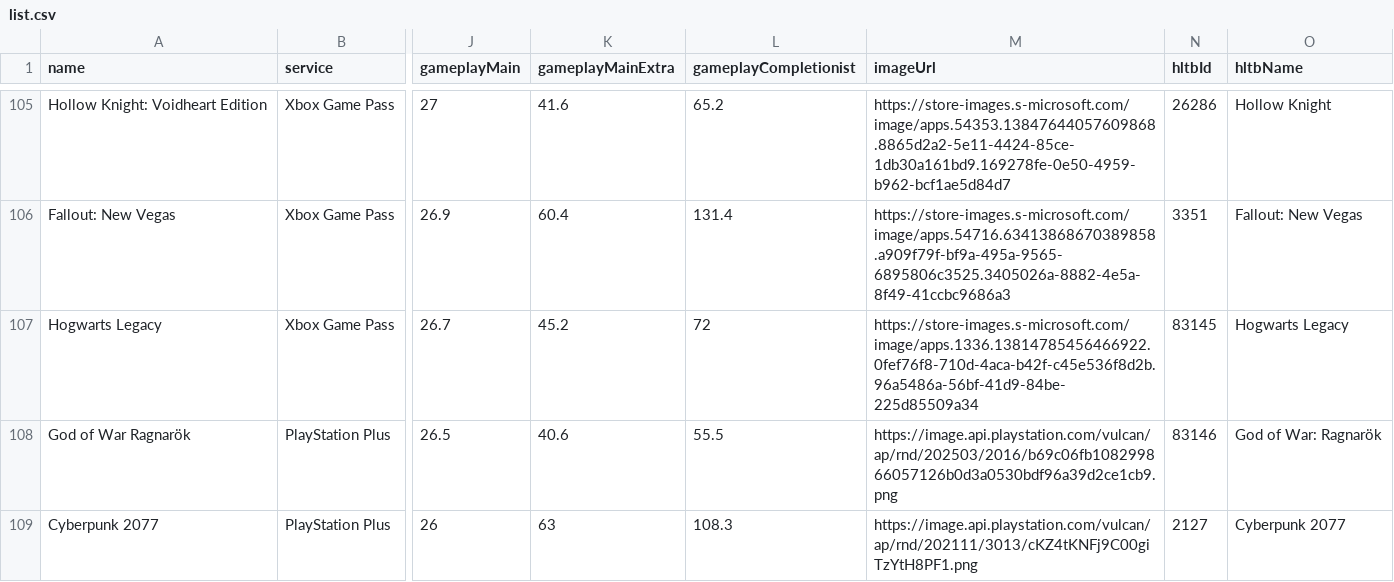
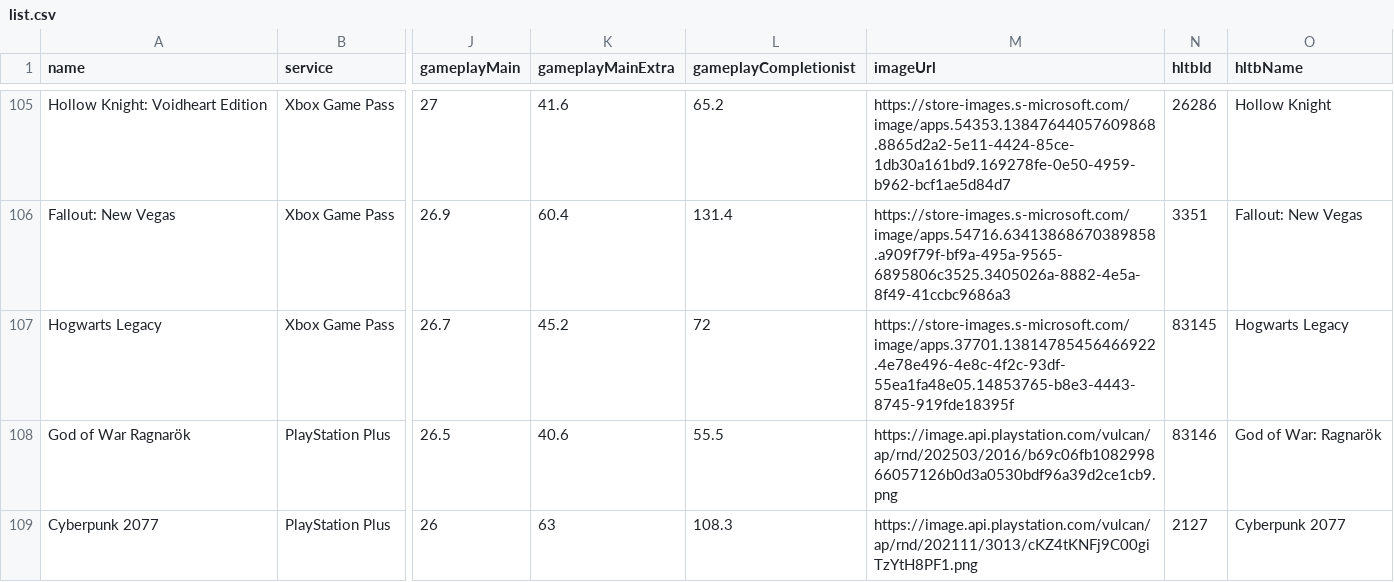
Before and after one commit to Xatpy/beatable, a CSV file: data/list.csv, drawn as a sheet; only a part is shown, gaps mark what is left out; the diff names each change by its address in the sheet, - before the commit and + after, or states it on an @@ line.

```diff
--- a/data/list.csv
+++ b/data/list.csv
-M107 (imageUrl): https://store-images.s-microsoft.com/image/apps.1336.13814785456466922.0fef76f8-710d-4aca-b42f-c45e536f8d2b.96a5486a-56bf-41d9-84be-225d85509a34
+M107 (imageUrl): https://store-images.s-microsoft.com/image/apps.37701.13814785456466922.4e78e496-4e8c-4f2c-93df-55ea1fa48e05.14853765-b8e3-4443-8745-919fde18395f
```
Also changed, not shown: 3 other files.
